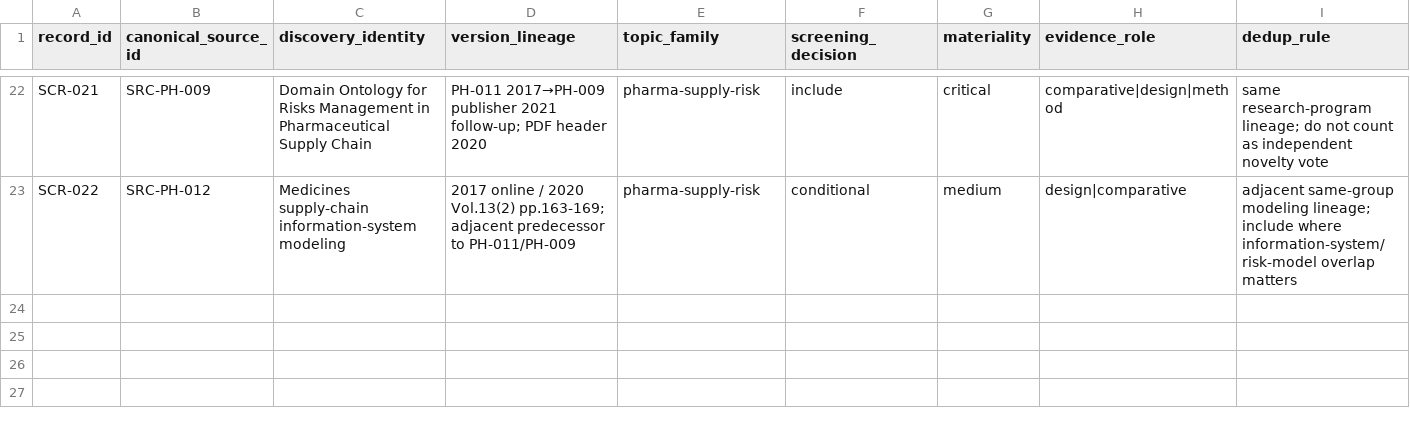
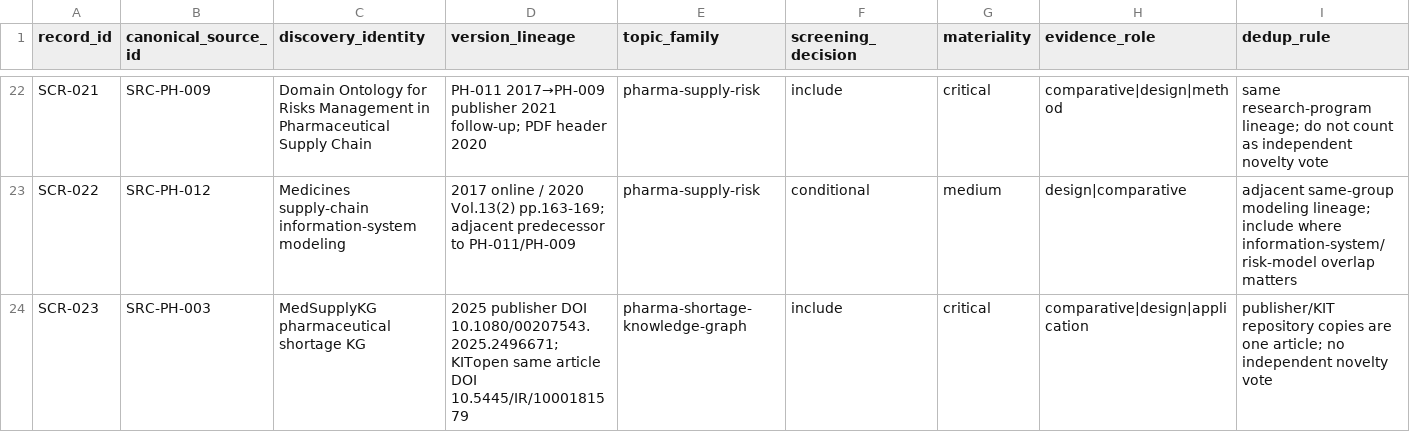
Before and after one commit to ArazSaieArasi3/SemRisk, a CSV file: literature/screening-dedup-registry.csv, drawn as a sheet; only a part is shown, gaps mark what is left out; rows hold the shown columns only; the diff names each change by its address in the sheet, - before the commit and + after, or states it on an @@ line.

Commit message:
Screen MedSupplyKG as a critical single-work Pharma comparator

```diff
--- a/literature/screening-dedup-registry.csv
+++ b/literature/screening-dedup-registry.csv
+row 24: SCR-023 | SRC-PH-003 | MedSupplyKG pharmaceutical shortage KG | 2025 publisher DOI 10.1080/00207543.2025.2496671; KITopen same article DOI 10.5445/IR/1000181579 | pharma-shortage-knowledge-graph | include | critical | comparative|design|application | publisher/KIT repository copies are one article; no independent novelty vote
```
